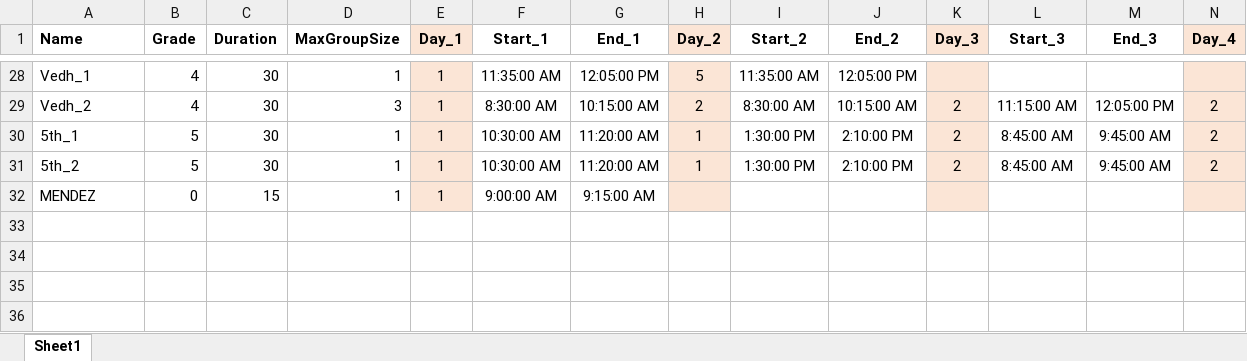
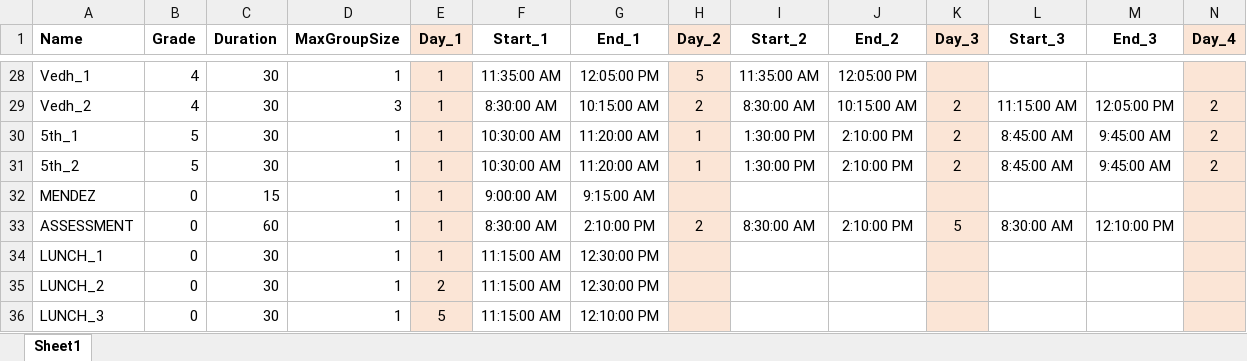
Before and after one commit to mattmcdermott/caseload-scheduling, an Excel workbook: data/students_with_groups.xlsx, sheet Sheet1, drawn as a sheet; only a part is shown, gaps mark what is left out; values as stored, in another font and other column widths than the file's, no borders; rows hold the shown columns only; the diff names each change by its address in the sheet, - before the commit and + after, or states it on an @@ line.

```diff
--- a/data/students_with_groups.xlsx (sheet Sheet1)
+++ b/data/students_with_groups.xlsx (sheet Sheet1)
+row 33: ASSESSMENT | 0 | 60 | 1 | 1 | 8:30:00 AM | 2:10:00 PM | 2 | 8:30:00 AM | 2:10:00 PM | 5 | 8:30:00 AM | 12:10:00 PM
+row 34: LUNCH_1 | 0 | 30 | 1 | 1 | 11:15:00 AM | 12:30:00 PM
+row 35: LUNCH_2 | 0 | 30 | 1 | 2 | 11:15:00 AM | 12:30:00 PM
+row 36: LUNCH_3 | 0 | 30 | 1 | 5 | 11:15:00 AM | 12:10:00 PM
```
Also changed, not shown: results.xlsx, 2 other files.
